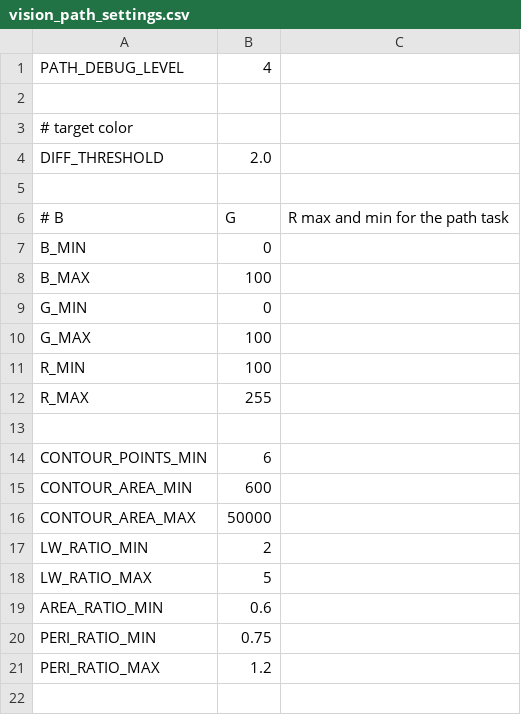
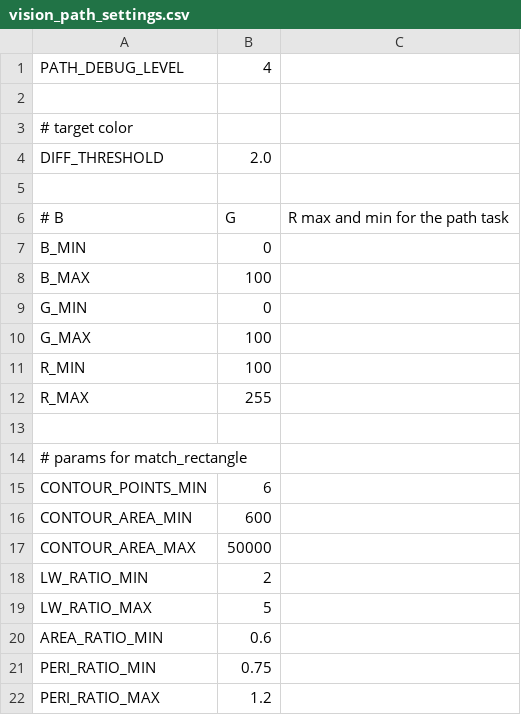
Before and after one commit to mda-ut/AquaTux, a CSV file: software/settings/vision_path_settings.csv, drawn as a sheet.

Commit message:
Changes match_circle to new debug and params infrastructure

```diff
--- a/software/settings/vision_path_settings.csv
+++ b/software/settings/vision_path_settings.csv
@@ -13,2 +13,3 @@ R_MAX, 255
 
+# params for match_rectangle
 CONTOUR_POINTS_MIN, 6
```
Also changed, not shown: 11 other files.
